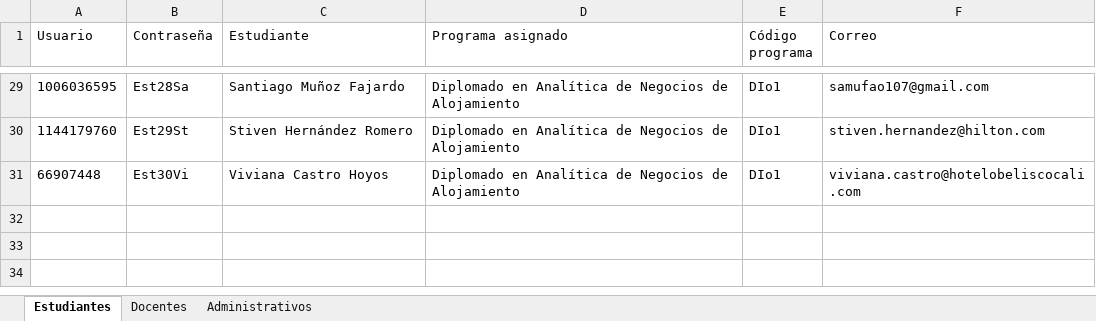
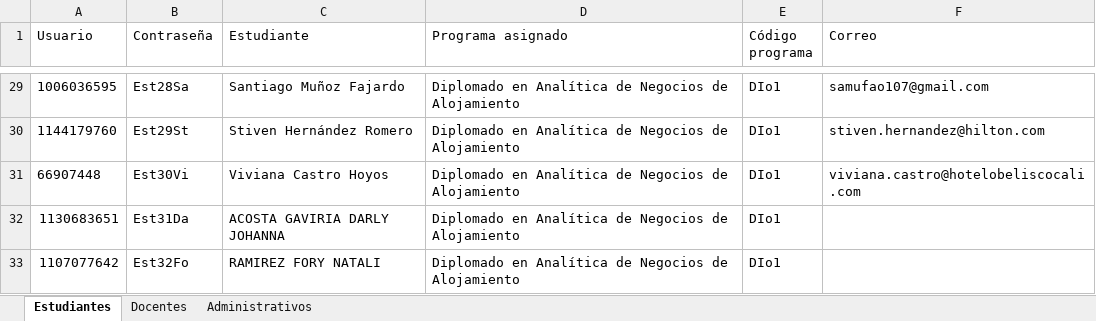
Before and after one commit to danilomontealegre2025-bit/propulsor-journey, an Excel workbook: data/journey.xlsx, sheet Estudiantes, drawn as a sheet; only a part is shown, gaps mark what is left out; values as stored, in another font and other column widths than the file's, no borders; the diff names each change by its address in the sheet, - before the commit and + after, or states it on an @@ line.

Commit message:
chore: add new students to excel

```diff
--- a/data/journey.xlsx (sheet Estudiantes)
+++ b/data/journey.xlsx (sheet Estudiantes)
+row 32: 1130683651 | Est31Da | ACOSTA GAVIRIA DARLY JOHANNA | Diplomado en Analítica de Negocios de Alojamiento | DIo1
+row 33: 1107077642 | Est32Fo | RAMIREZ FORY NATALI | Diplomado en Analítica de Negocios de Alojamiento | DIo1
```
